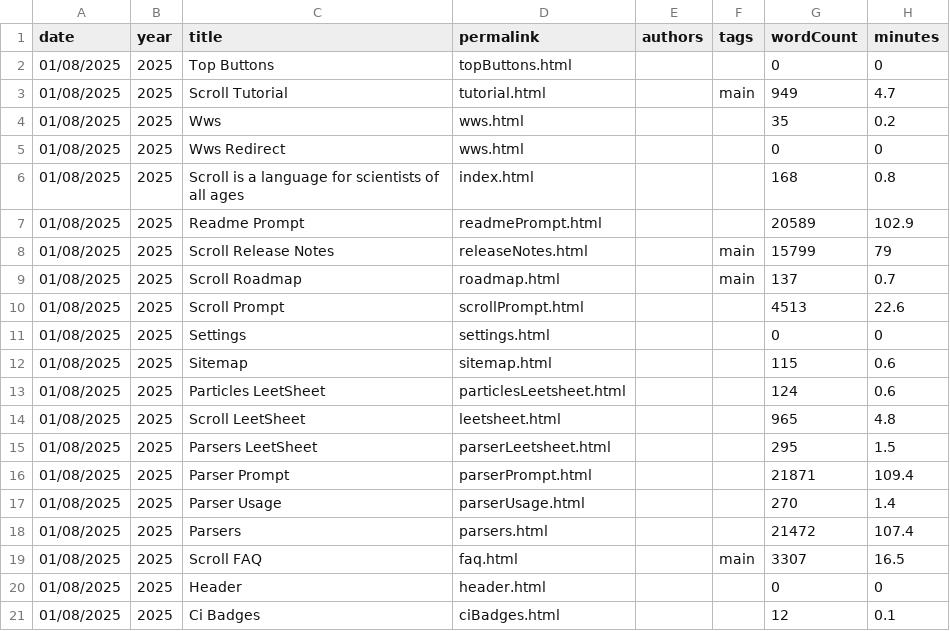
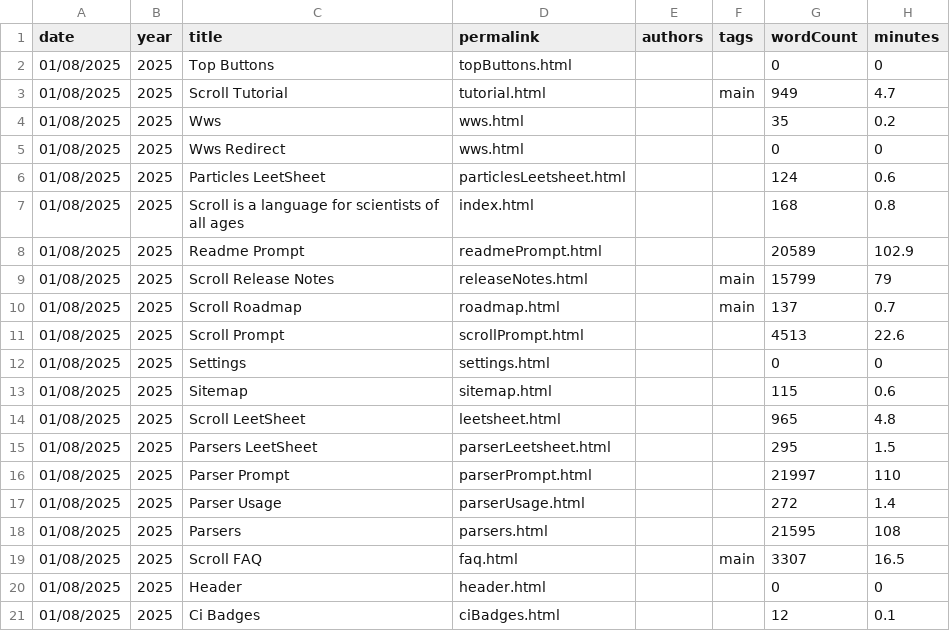
Before and after one commit to breck7/scroll, a CSV file: pages.csv, drawn as a sheet; only a part is shown.

```diff
--- a/pages.csv
+++ b/pages.csv
@@ -5,2 +5,3 @@ date,year,title,permalink,authors,tags,wordCount,minutes
 01/08/2025,2025,Wws Redirect,wws.html,,,0,0
+01/08/2025,2025,Particles LeetSheet,particlesLeetsheet.html,,,124,0.6
 01/08/2025,2025,Scroll is a language for scientists of all ages,index.html,,,168,0.8
@@ -12,8 +13,7 @@ date,year,title,permalink,authors,tags,wordCount,minutes
 01/08/2025,2025,Sitemap,sitemap.html,,,115,0.6
-01/08/2025,2025,Particles LeetSheet,particlesLeetsheet.html,,,124,0.6
 01/08/2025,2025,Scroll LeetSheet,leetsheet.html,,,965,4.8
 01/08/2025,2025,Parsers LeetSheet,parserLeetsheet.html,,,295,1.5
-01/08/2025,2025,Parser Prompt,parserPrompt.html,,,21871,109.4
-01/08/2025,2025,Parser Usage,parserUsage.html,,,270,1.4
-01/08/2025,2025,Parsers,parsers.html,,,21472,107.4
+01/08/2025,2025,Parser Prompt,parserPrompt.html,,,21997,110
+01/08/2025,2025,Parser Usage,parserUsage.html,,,272,1.4
+01/08/2025,2025,Parsers,parsers.html,,,21595,108
 01/08/2025,2025,Scroll FAQ,faq.html,,main,3307,16.5
```
Also changed, not shown: blog/posts.csv, blog/posts.tsv, 45 other files.
